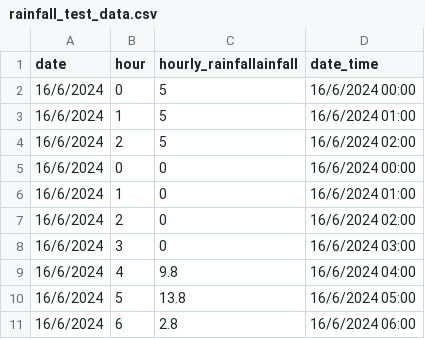
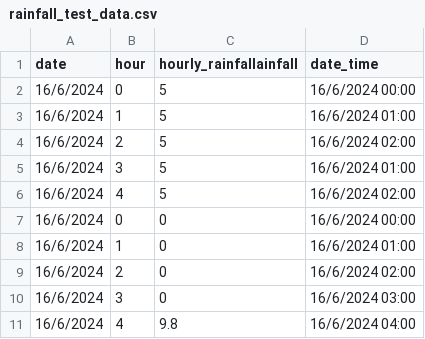
Before and after one commit to rabinatwayana/rainfall_runoff_simulation, a CSV file: includes/Hydromet_Data/rainfall_test_data.csv, drawn as a sheet; only a part is shown; the shorter side is filled out with more unchanged rows.

```diff
--- a/includes/Hydromet_Data/rainfall_test_data.csv
+++ b/includes/Hydromet_Data/rainfall_test_data.csv
@@ -4,2 +4,4 @@
 16/6/2024,2,5,16/6/2024 02:00
+16/6/2024,3,5,16/6/2024 01:00
+16/6/2024,4,5,16/6/2024 02:00
 16/6/2024,0,0,16/6/2024 00:00
```
Also changed, not shown: includes/Hydromet_Data/water_level_test_data.csv, 2 other files.
